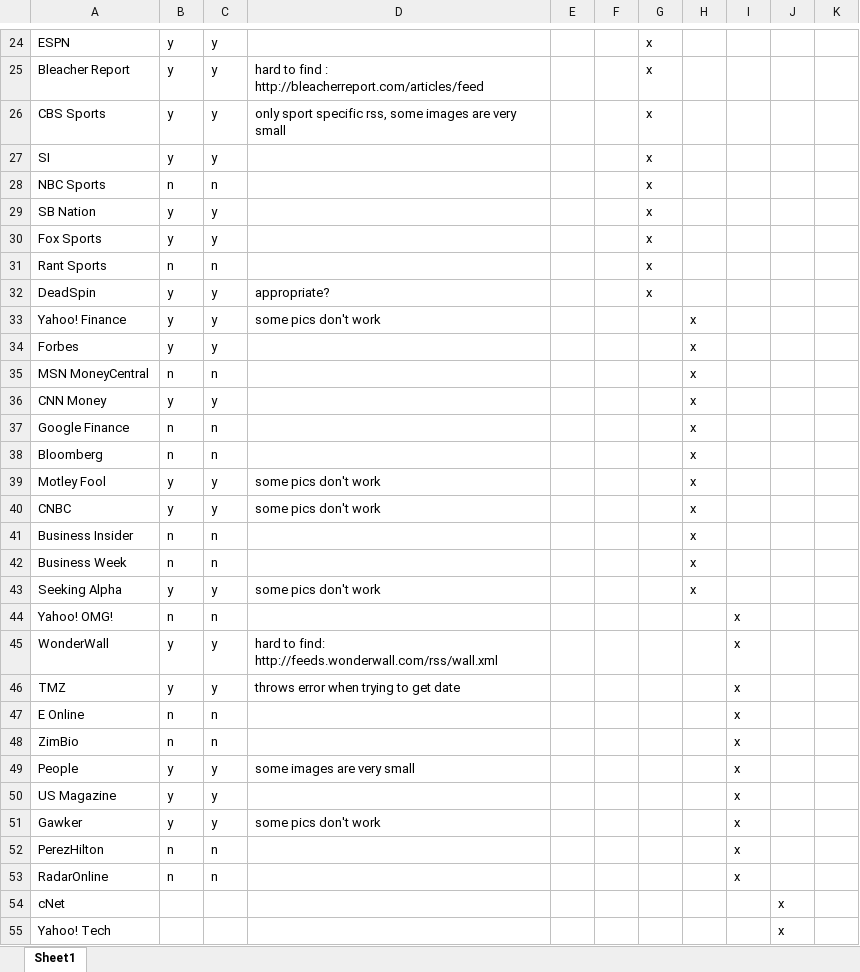
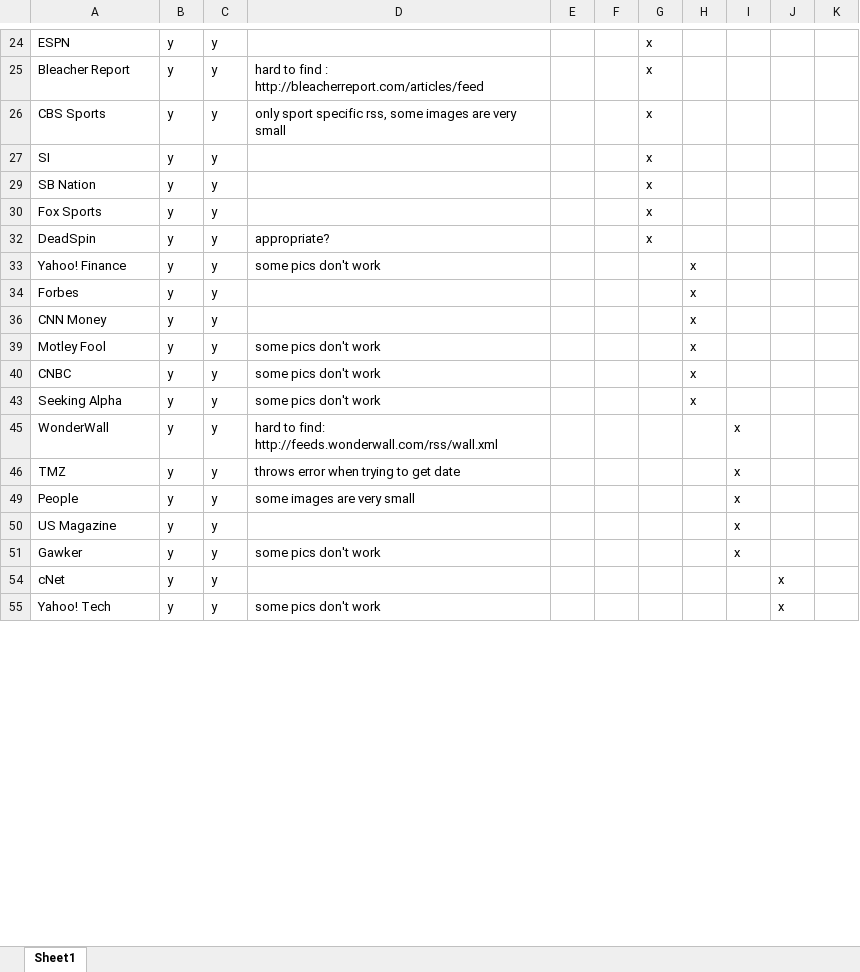
Before and after one commit to nlj24/drippr, an Excel workbook: sources.xlsx, sheet Sheet1, drawn as a sheet; only a part is shown, gaps mark what is left out; values as stored, in another font and other column widths than the file's, no borders; the diff covers the shown part only; the diff names each change by its address in the sheet, - before the commit and + after, or states it on an @@ line.

Commit message:
sources finished

```diff
--- a/sources.xlsx (sheet Sheet1)
+++ b/sources.xlsx (sheet Sheet1)
@@ row 28 hidden: NBC Sports | n | n |  |  |  | x @@
@@ row 31 hidden: Rant Sports | n | n |  |  |  | x @@
@@ row 35 hidden: MSN MoneyCentral | n | n |  |  |  |  | x @@
@@ row 37 hidden: Google Finance | n | n |  |  |  |  | x @@
@@ row 38 hidden: Bloomberg | n | n |  |  |  |  | x @@
@@ row 41 hidden: Business Insider | n | n |  |  |  |  | x @@
@@ row 42 hidden: Business Week | n | n |  |  |  |  | x @@
@@ row 44 hidden: Yahoo! OMG! | n | n |  |  |  |  |  | x @@
@@ row 47 hidden: E Online | n | n |  |  |  |  |  | x @@
@@ row 48 hidden: ZimBio | n | n |  |  |  |  |  | x @@
@@ row 52 hidden: PerezHilton | n | n |  |  |  |  |  | x @@
@@ row 53 hidden: RadarOnline | n | n |  |  |  |  |  | x @@
-B54:B55: (empty)
+B54:B55: y
-C54:C55: (empty)
+C54:C55: y
-D55: (empty)
+D55: some pics don't work
```
Also changed, not shown: 1 removed row, 4 hidden or unhidden rows, 19 edited cells and cell formats elsewhere in this sheet, hidden cells, 1 other file.
